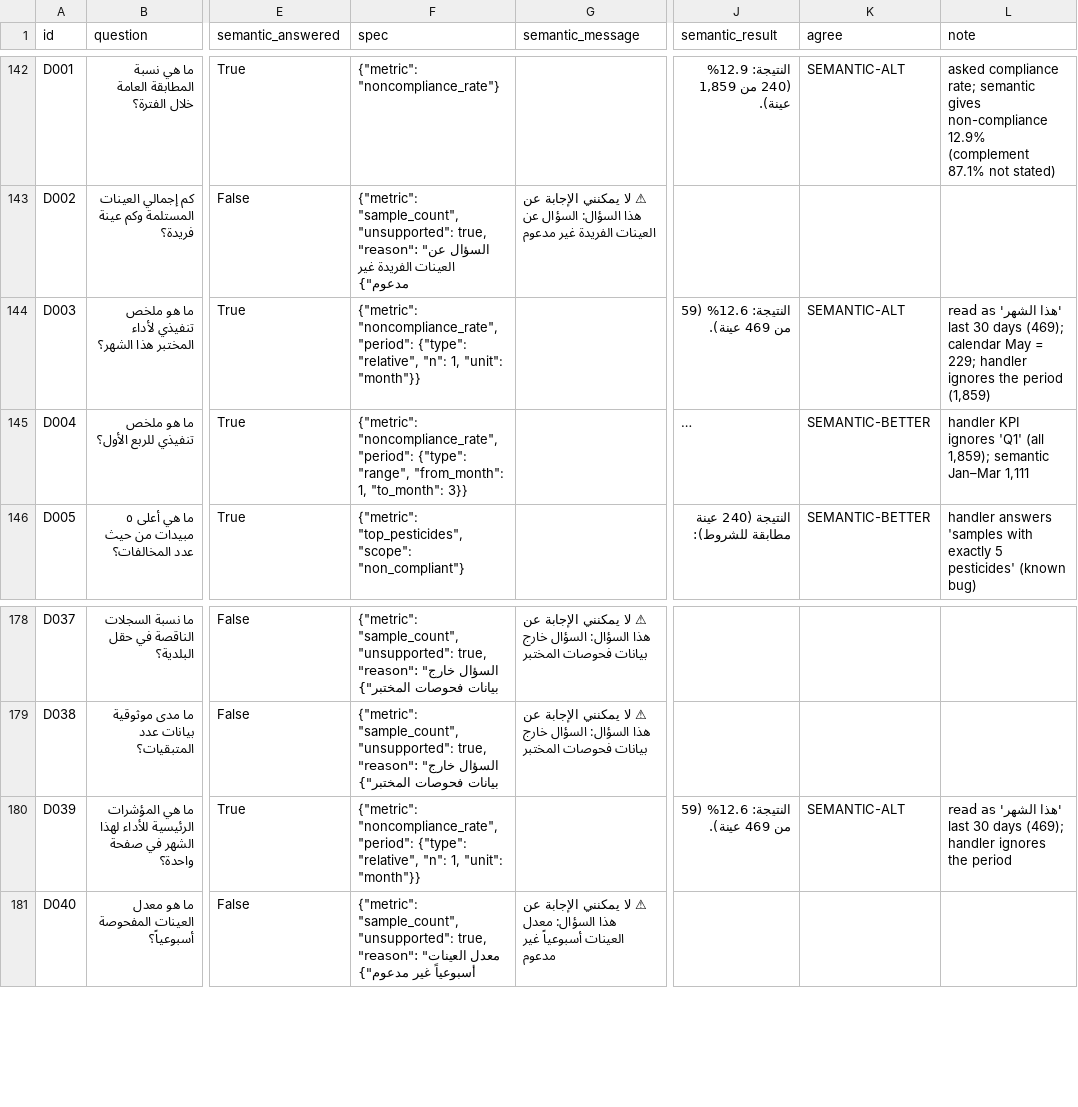
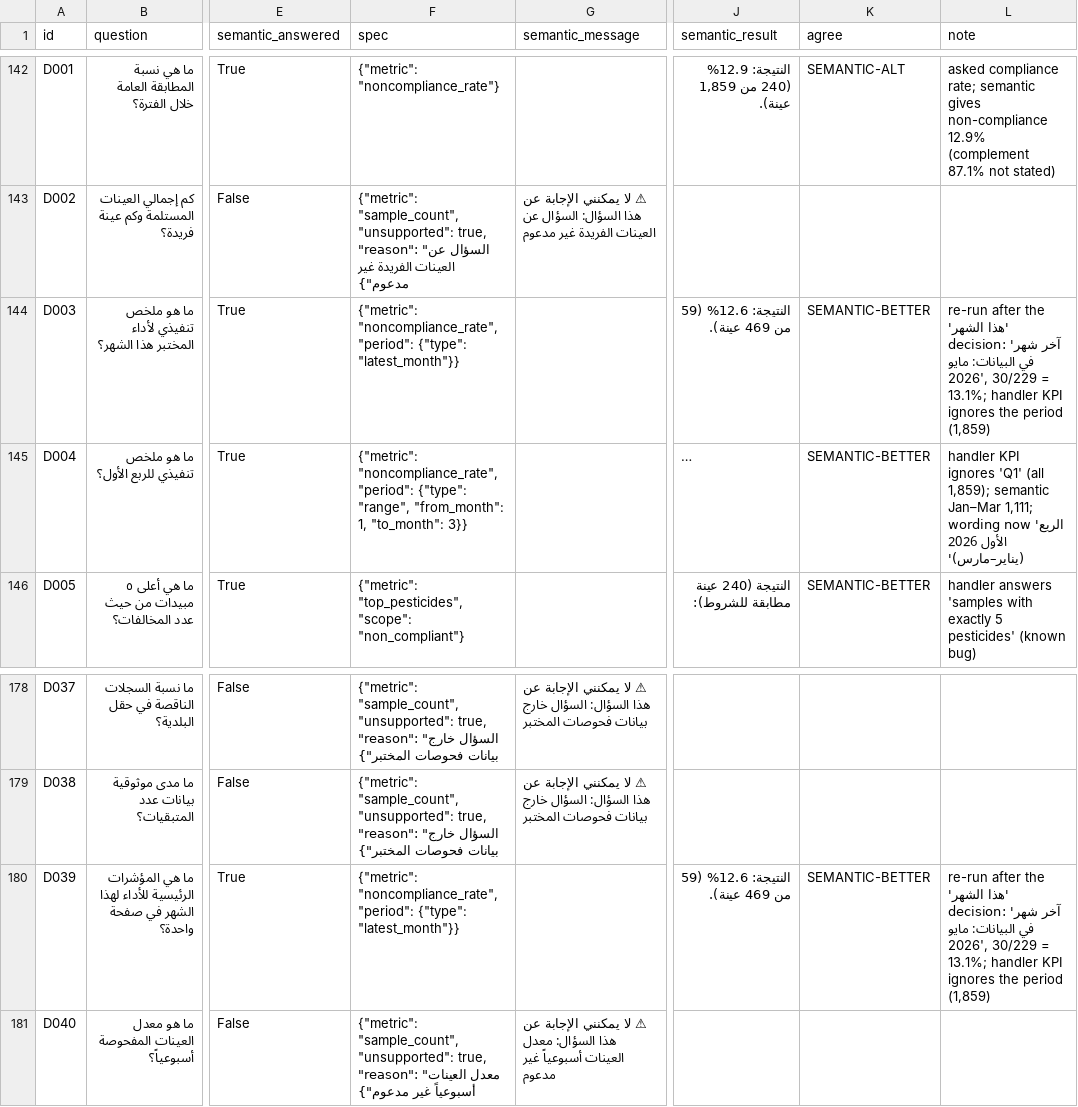
Before and after one commit to sadek1984/lars-base, a CSV file: phase0/semantic_eval/bank_semantic_only_reviewed.csv, drawn as a sheet; only a part is shown, gaps mark what is left out; long unchanged cells end in …; the diff names each change by its address in the sheet, - before the commit and + after, or states it on an @@ line.

```diff
--- a/phase0/semantic_eval/bank_semantic_only_reviewed.csv
+++ b/phase0/semantic_eval/bank_semantic_only_reviewed.csv
-F144 (spec): …"period": {"type": "relative", "n": 1, "unit": "month"}}
+F144 (spec): …"period": {"type": "latest_month"}}
-K144 (agree): SEMANTIC-ALT
+K144 (agree): SEMANTIC-BETTER
-L144 (note): 'هذا الشهر' read as last 30 days (469); calendar May = 229; handler ignores the…
+L144 (note): re-run after the 'هذا الشهر' decision: 'آخر شهر في البيانات: مايو 2026', 30/229 = 13.1%; handler KPI ignores the…
-L145 (note): …semantic Jan–Mar 1,111
+L145 (note): …semantic Jan–Mar 1,111; wording now 'الربع الأول 2026 (يناير–مارس)'
-F180 (spec): …"period": {"type": "relative", "n": 1, "unit": "month"}}
+F180 (spec): …"period": {"type": "latest_month"}}
-K180 (agree): SEMANTIC-ALT
+K180 (agree): SEMANTIC-BETTER
-L180 (note): 'هذا الشهر' read as last 30 days (469); handler ignores the period
+L180 (note): re-run after the 'هذا الشهر' decision: 'آخر شهر في البيانات: مايو 2026', 30/229 = 13.1%; handler KPI ignores the period (1,859)
```
Also changed, not shown: phase0/semantic_eval/failure.csv, 7 other files.
